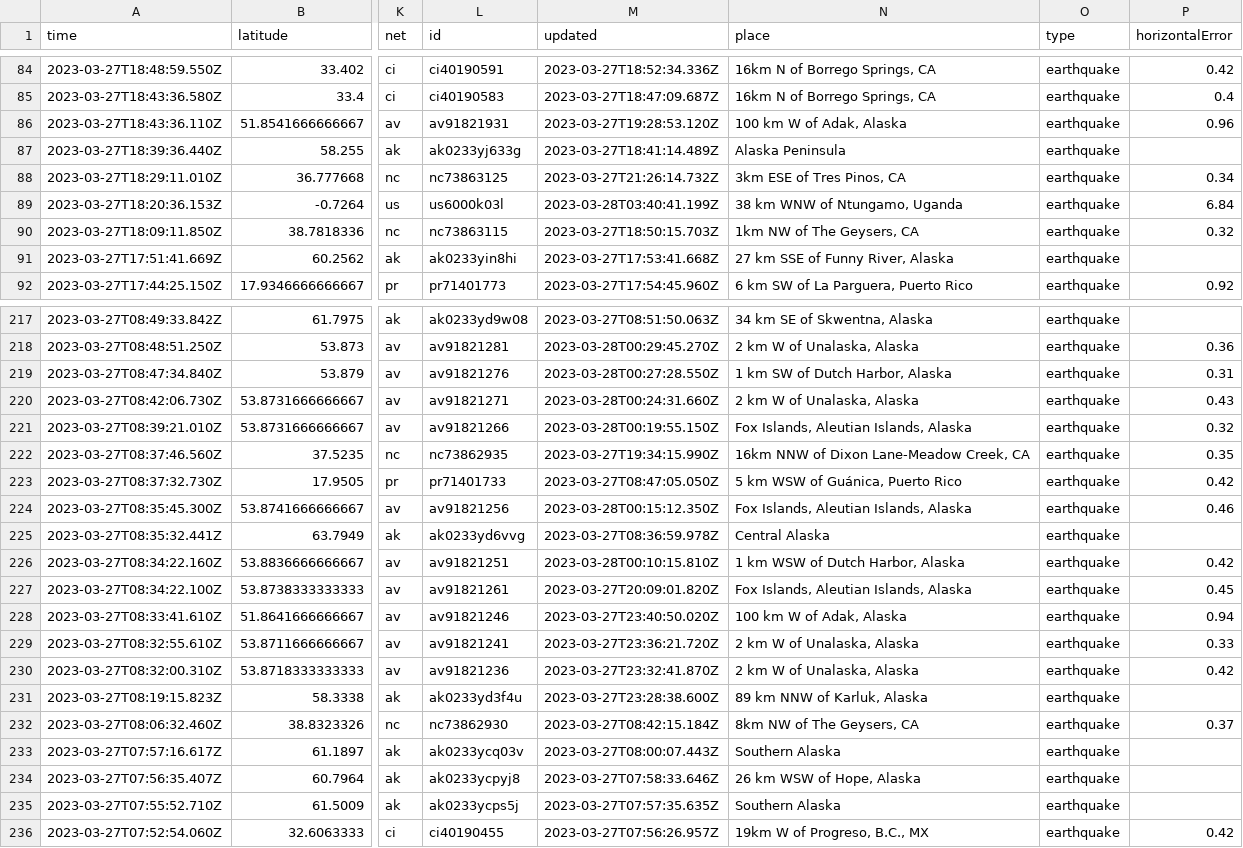
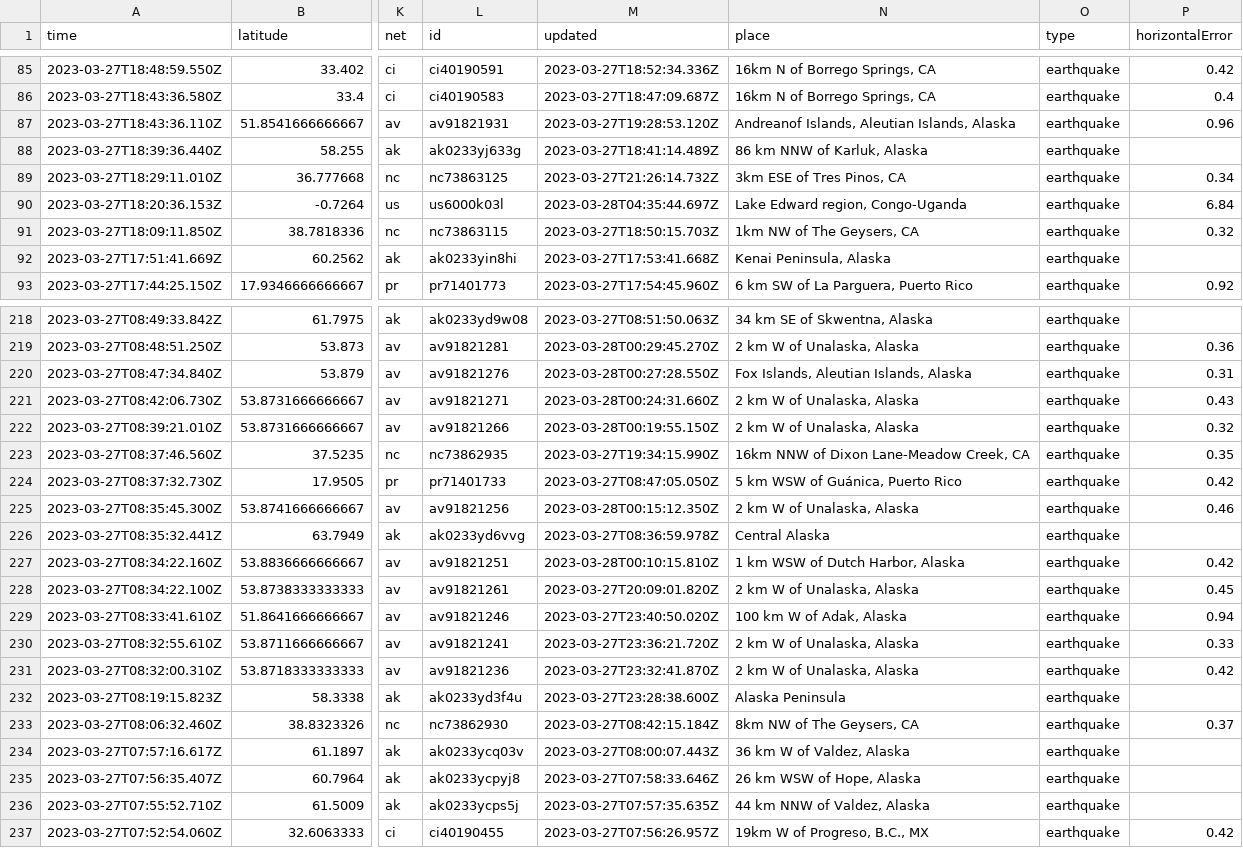
Before and after one commit to jemmastephenson/my-data-robot, a CSV file: usgs_current.csv, drawn as a sheet; only a part is shown, gaps mark what is left out; addresses are those after the commit; the diff covers the shown part only; the diff names each change by its address in the sheet, - before the commit and + after, or states it on an @@ line.

```diff
--- a/usgs_current.csv
+++ b/usgs_current.csv
-N87 (place): 100 km W of Adak, Alaska
+N87 (place): Andreanof Islands, Aleutian Islands, Alaska
-N88 (place): Alaska Peninsula
+N88 (place): 86 km NNW of Karluk, Alaska
-M90 (updated): 2023-03-28T03:40:41.199Z
+M90 (updated): 2023-03-28T04:35:44.697Z
-N90 (place): 38 km WNW of Ntungamo, Uganda
+N90 (place): Lake Edward region, Congo-Uganda
-N92 (place): 27 km SSE of Funny River, Alaska
+N92 (place): Kenai Peninsula, Alaska
-N220 (place): 1 km SW of Dutch Harbor, Alaska
+N220 (place): Fox Islands, Aleutian Islands, Alaska
-N222 (place): Fox Islands, Aleutian Islands, Alaska
+N222 (place): 2 km W of Unalaska, Alaska
-N225 (place): Fox Islands, Aleutian Islands, Alaska
+N225 (place): 2 km W of Unalaska, Alaska
-N228 (place): Fox Islands, Aleutian Islands, Alaska
+N228 (place): 2 km W of Unalaska, Alaska
-N232 (place): 89 km NNW of Karluk, Alaska
+N232 (place): Alaska Peninsula
-N234 (place): Southern Alaska
+N234 (place): 36 km W of Valdez, Alaska
-N236 (place): Southern Alaska
+N236 (place): 44 km NNW of Valdez, Alaska
```
Also changed, not shown: 2 added rows, 1 removed row and 40 edited cells elsewhere in this file.
